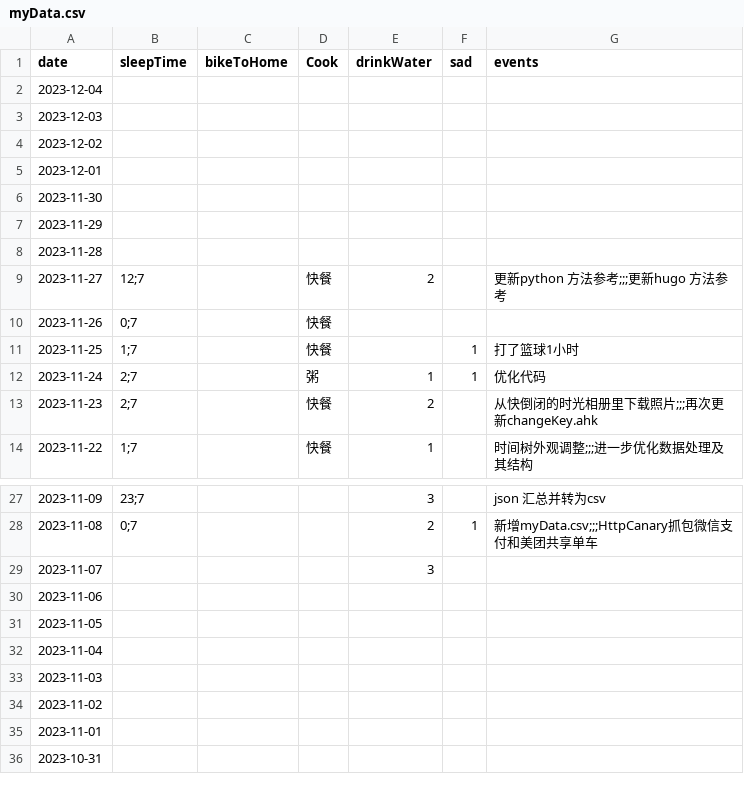
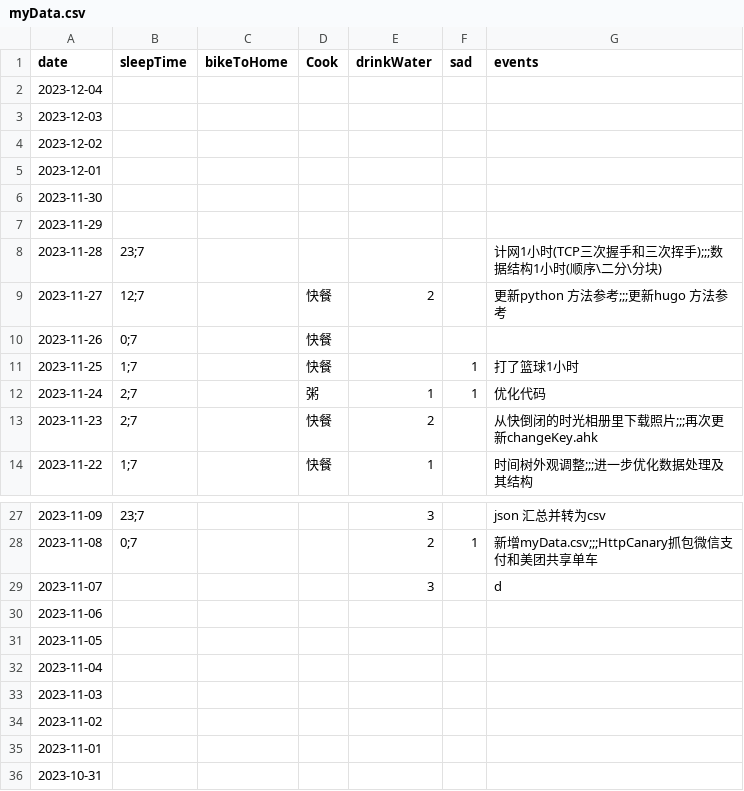
Before and after one commit to 2198764529/obsidian, a CSV file: content/data/myData.csv, drawn as a sheet; only a part is shown, gaps mark what is left out.

```diff
--- a/content/data/myData.csv
+++ b/content/data/myData.csv
@@ -7,3 +7,3 @@ date,sleepTime,bikeToHome,Cook,drinkWater,sad,events
 2023-11-29,,,,,,
-2023-11-28,,,,,,
+2023-11-28,23;7,,,,,计网1小时(TCP三次握手和三次挥手);;;数据结构1小时(顺序\二分\分块)
 2023-11-27,12;7,,快餐,2,,更新python 方法参考;;;更新hugo 方法参考
@@ -28,3 +28,3 @@ date,sleepTime,bikeToHome,Cook,drinkWater,sad,events
 2023-11-08,0;7,,,2,1,新增myData.csv;;;HttpCanary抓包微信支付和美团共享单车
-2023-11-07,,,,3,,
+2023-11-07,,,,3,,d
 2023-11-06,,,,,,
```
Also changed, not shown: 27 other files.
